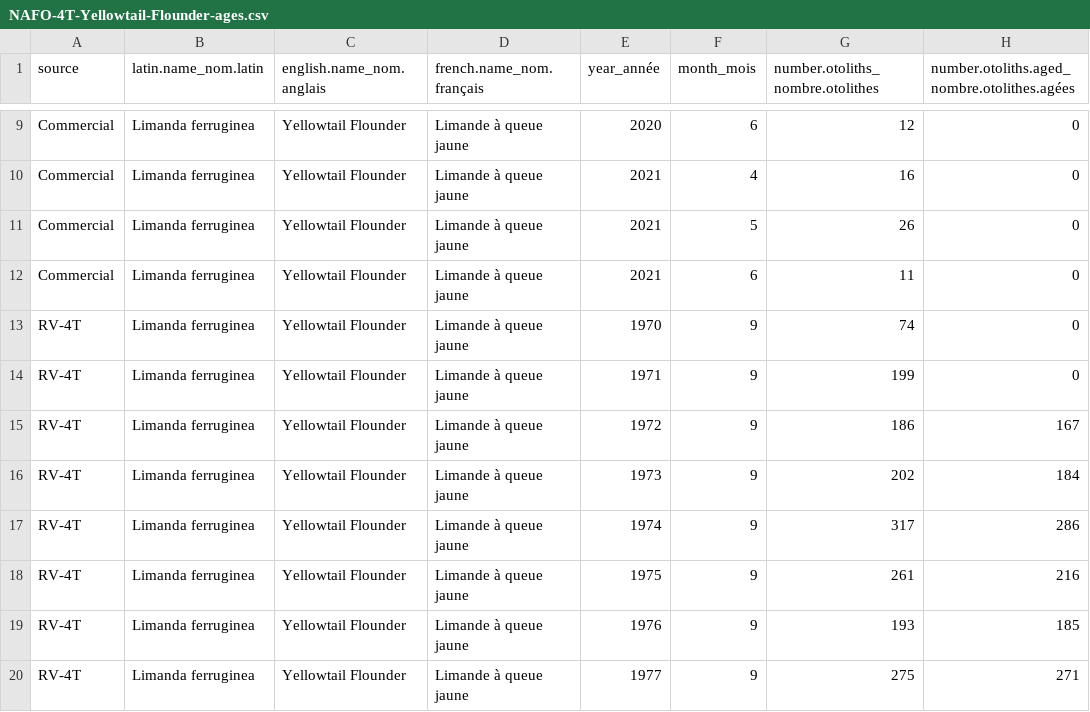
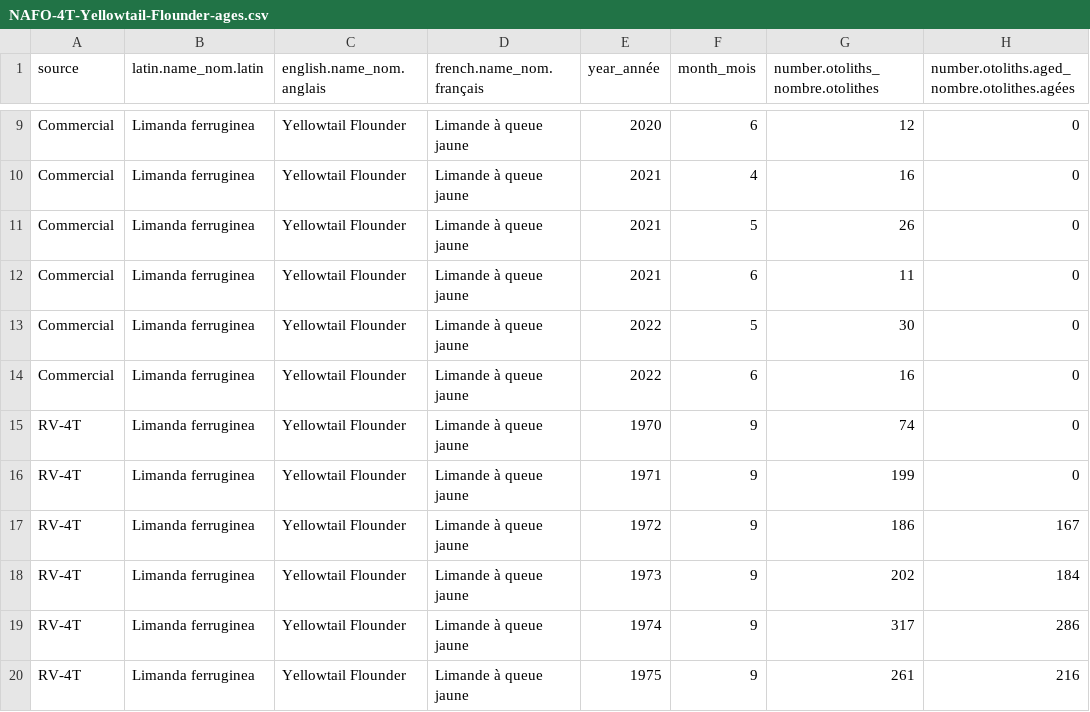
Before and after one commit to dfo-gulf-science/fgp-datasets, a CSV file: otolith_collection/NAFO-4T-Yellowtail-Flounder-ages.csv, drawn as a sheet; only a part is shown, gaps mark what is left out; the shorter side is filled out with more unchanged rows.

```diff
--- a/otolith_collection/NAFO-4T-Yellowtail-Flounder-ages.csv
+++ b/otolith_collection/NAFO-4T-Yellowtail-Flounder-ages.csv
@@ -12,2 +12,4 @@
 "Commercial","Limanda ferruginea","Yellowtail Flounder","Limande à queue jaune",2021,6,11,0
+"Commercial","Limanda ferruginea","Yellowtail Flounder","Limande à queue jaune",2022,5,30,0
+"Commercial","Limanda ferruginea","Yellowtail Flounder","Limande à queue jaune",2022,6,16,0
 "RV-4T","Limanda ferruginea","Yellowtail Flounder","Limande à queue jaune",1970,9,74,0
```
Also changed, not shown: otolith_collection/NAFO-4RST-Witch-Flounder-ages.csv, otolith_collection/NAFO-4RST-Witch-Flounder-otoliths.csv, 23 other files.
